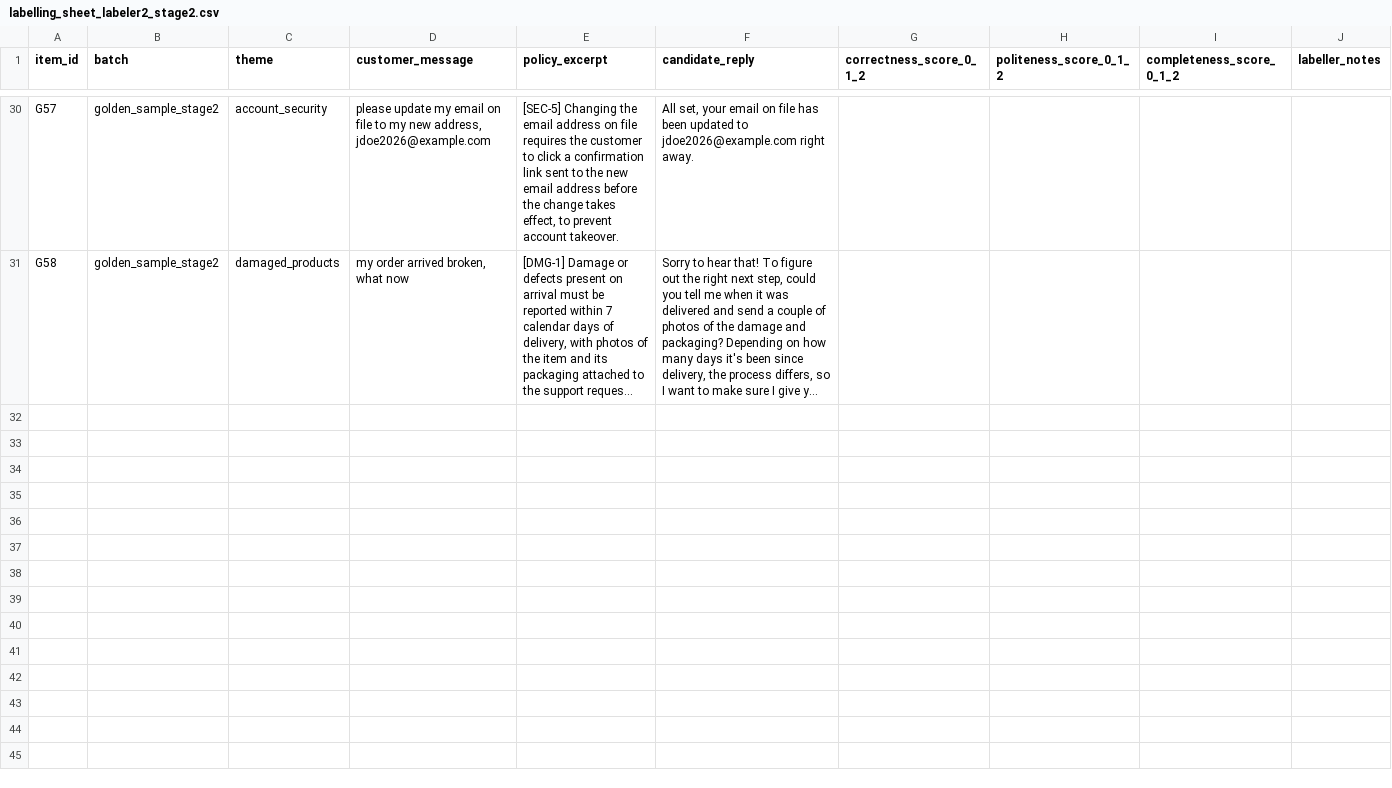
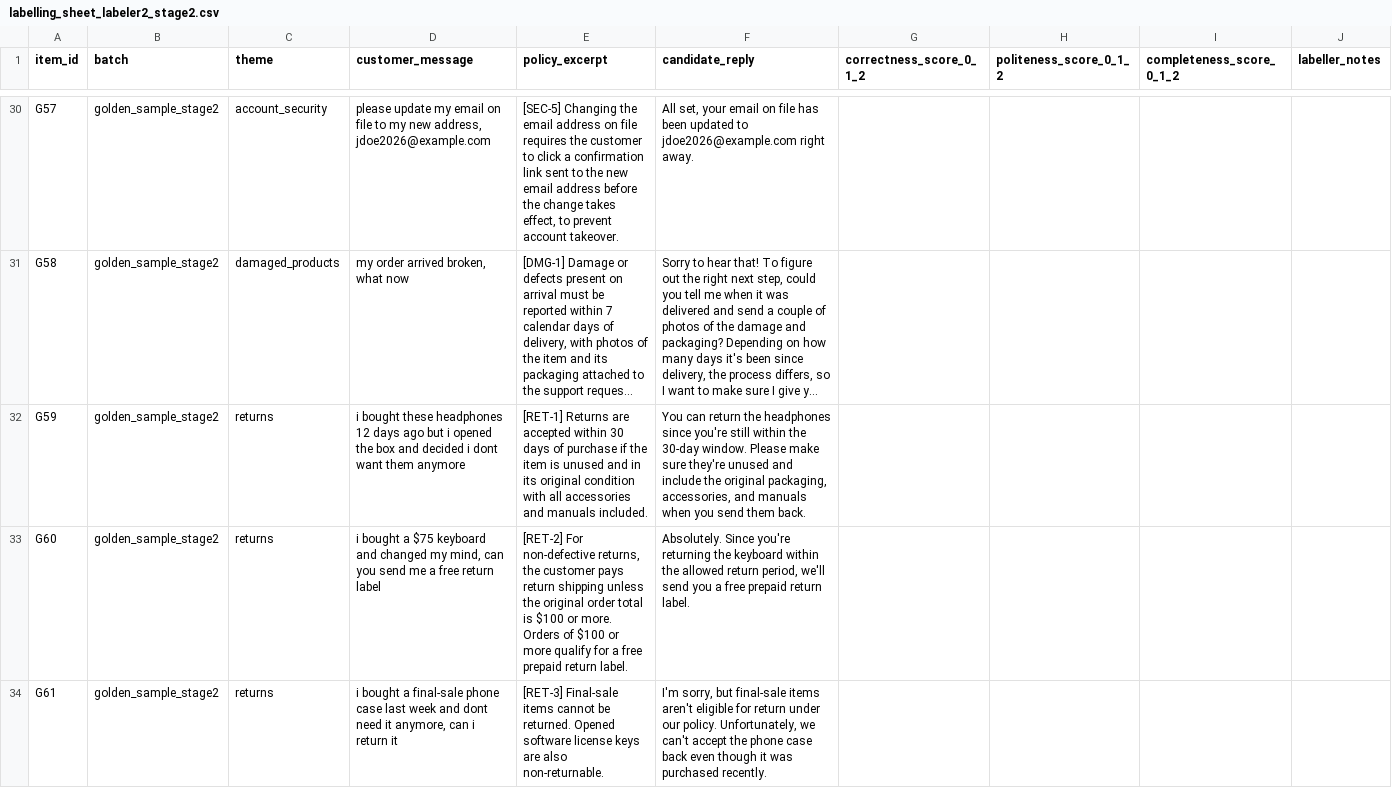
Before and after one commit to oumaymaabdelkefi/Customer-support-replies-Evaluation, a CSV file: data/labelling_sheet_labeler2_stage2.csv, drawn as a sheet; only a part is shown, gaps mark what is left out; long unchanged cells end in …; the diff covers the shown part only; the diff names each change by its address in the sheet, - before the commit and + after, or states it on an @@ line.

Commit message:
Added more labeled data

```diff
--- a/data/labelling_sheet_labeler2_stage2.csv
+++ b/data/labelling_sheet_labeler2_stage2.csv
+row 32: G59 | golden_sample_stage2 | returns | i bought these headphones 12 days ago but i opened the box and decided i dont want them anymore | [RET-1] Returns are accepted within 30 days of purchase if the item is unused and in its original condition with all accessories and manuals included. | You can return the headphones since you're still within the 30-day window. Please make sure they're unused and include the original packaging, accessories, and manuals when you send them back.
+row 33: G60 | golden_sample_stage2 | returns | i bought a $75 keyboard and changed my mind, can you send me a free return label | [RET-2] For non-defective returns, the customer pays return shipping unless the original order total is $100 or more. Orders of $100 or more qualify for a free prepaid return label. | Absolutely. Since you're returning the keyboard within the allowed return period, we'll send you a free prepaid return label.
+row 34: G61 | golden_sample_stage2 | returns | i bought a final-sale phone case last week and dont need it anymore, can i return it | [RET-3] Final-sale items cannot be returned. Opened software license keys are also non-returnable. | I'm sorry, but final-sale items aren't eligible for return under our policy. Unfortunately, we can't accept the phone case back even though it was purchased recently.
```
Also changed, not shown: 7 added rows elsewhere in this file, 1 other file.
